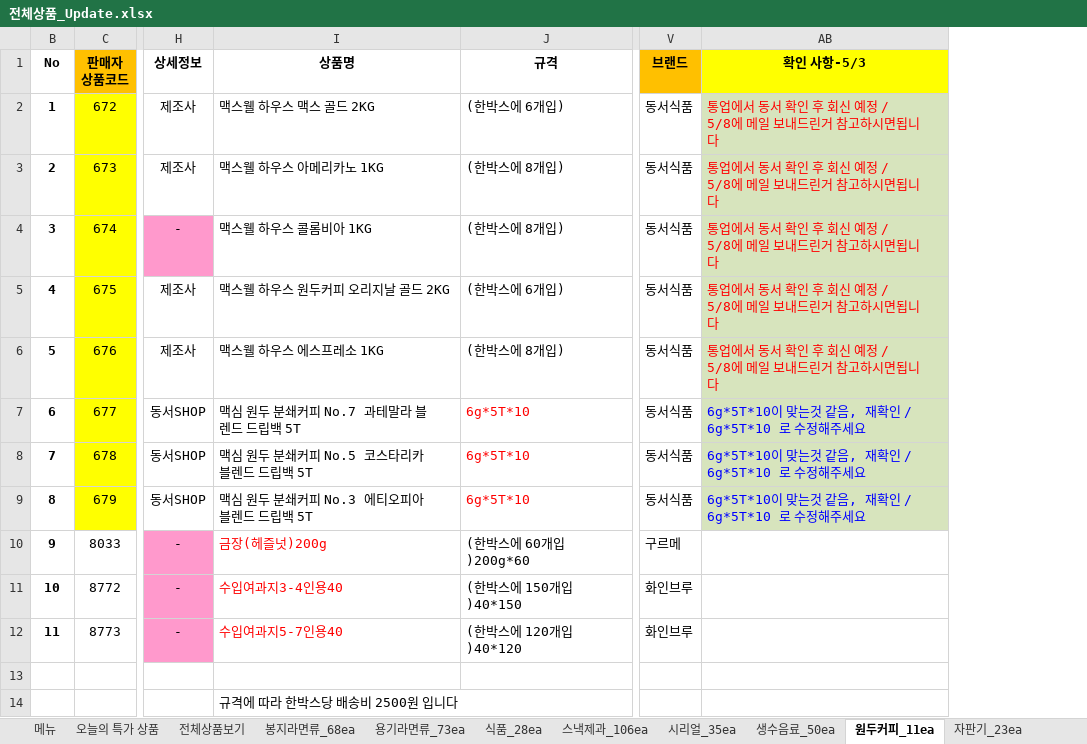
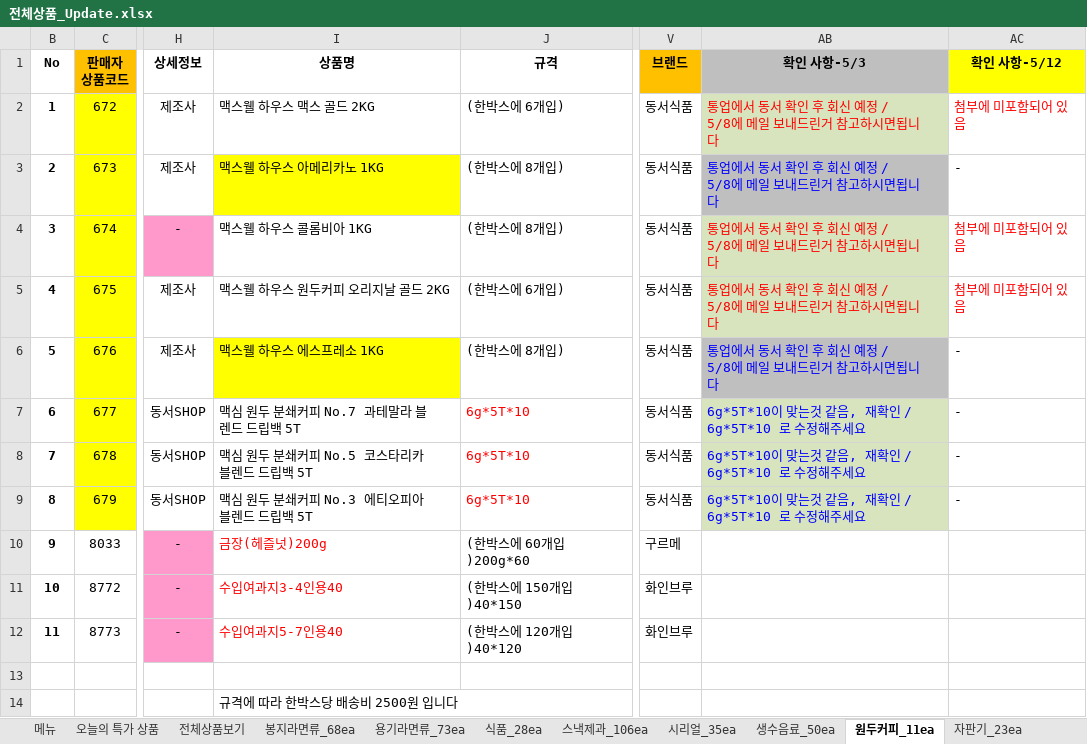
Before and after one commit to ArvidJoung/Tongup, an Excel workbook: 제품_20170414/전체상품_Update.xlsx, sheet 원두커피_11ea, drawn as a sheet; only a part is shown, gaps mark what is left out; values as stored, in another font and other column widths than the file's, no borders; the diff names each change by its address in the sheet, - before the commit and + after, or states it on an @@ line.

```diff
--- a/제품_20170414/전체상품_Update.xlsx (sheet 원두커피_11ea)
+++ b/제품_20170414/전체상품_Update.xlsx (sheet 원두커피_11ea)
+column AC (확인 사항-5/12), rows 2-9: 첨부에 미포함되어 있음 | - | 첨부에 미포함되어 있음 | 첨부에 미포함되어 있음 | - | - | - | -
-AB1 fill: #FFFF00
+AB1 fill: #BFBFBF
-I3 fill: none
+I3 fill: #FFFF00
@@ AB3 fill: #D7E4BD → #BFBFBF, text colour: #FF0000 → #0000FF @@
-I6 fill: none
+I6 fill: #FFFF00
@@ AB6 fill: #D7E4BD → #BFBFBF, text colour: #FF0000 → #0000FF @@
```
Also changed, not shown: sheet 자판기_23ea.
